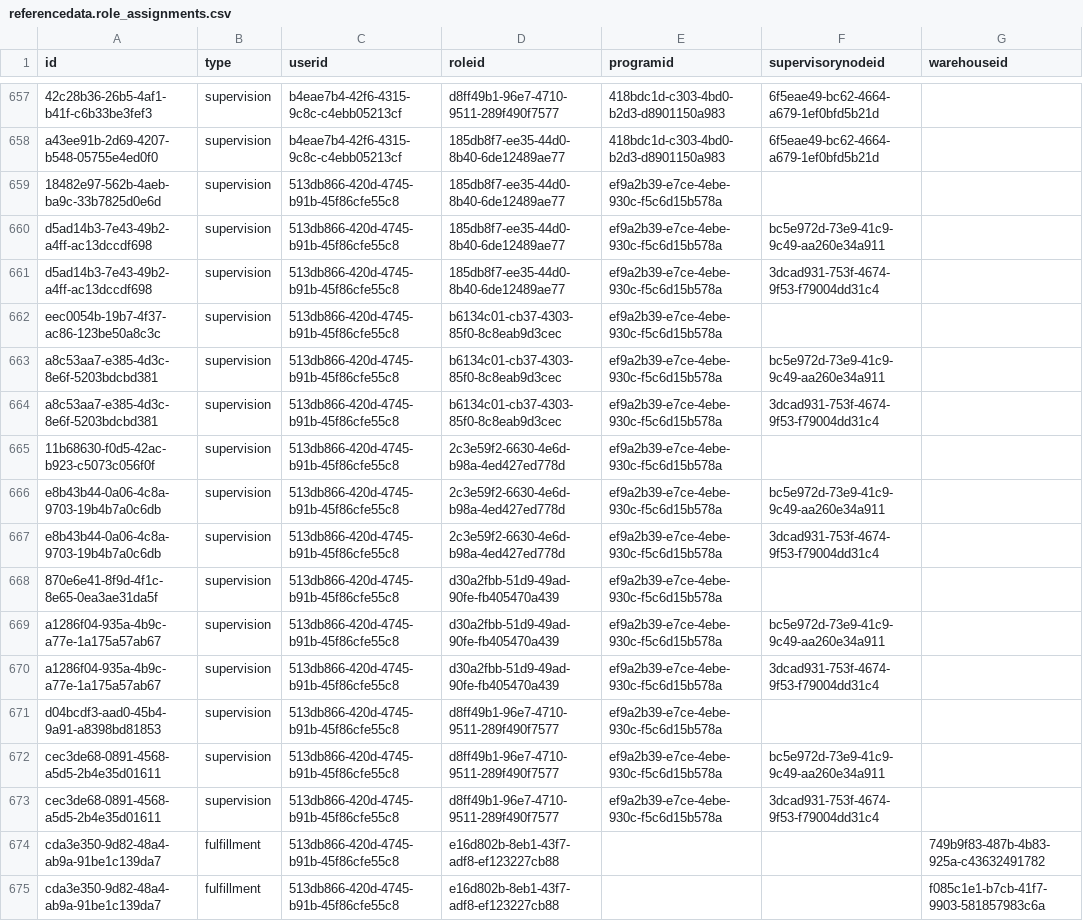
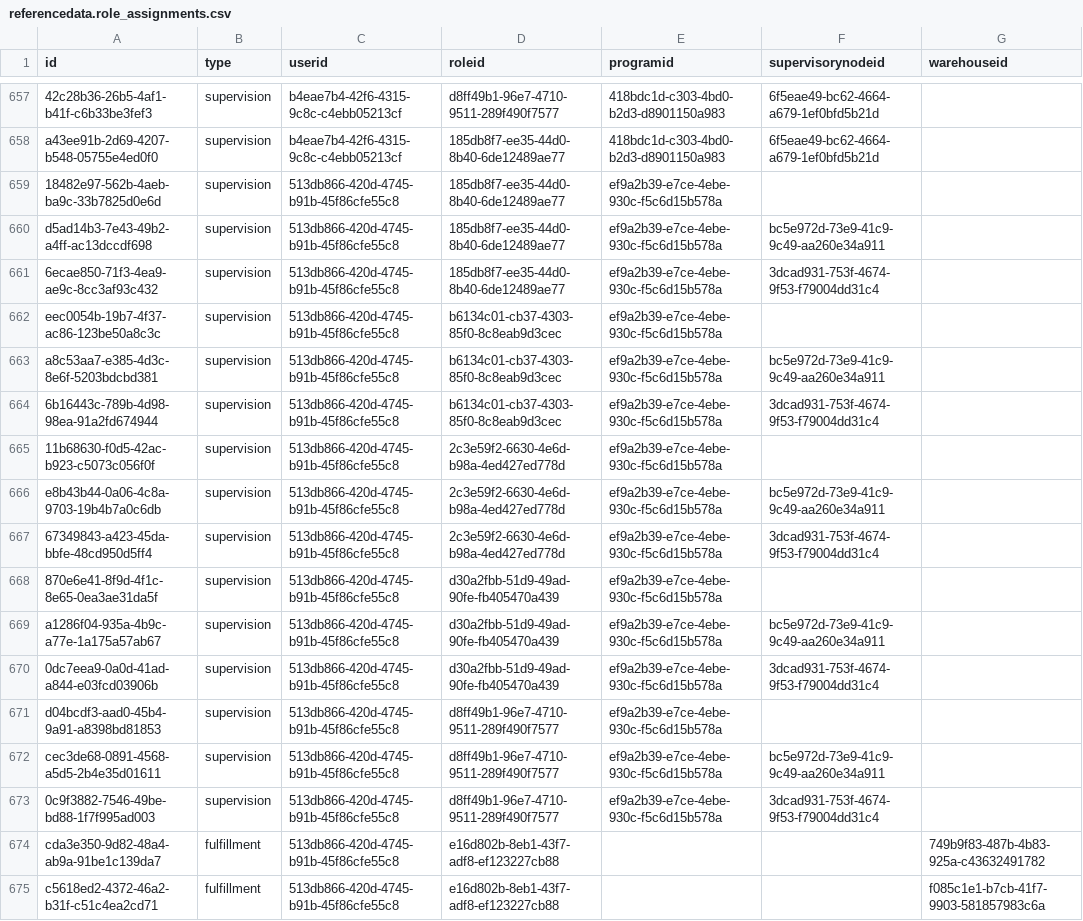
Before and after one commit to OpenLMIS/openlmis-referencedata, a CSV file: src/main/resources/db/demo-data/referencedata.role_assignments.csv, drawn as a sheet; only a part is shown, gaps mark what is left out.

Commit message:
OLMIS-5622: Fixed id duplication

```diff
--- a/src/main/resources/db/demo-data/referencedata.role_assignments.csv
+++ b/src/main/resources/db/demo-data/referencedata.role_assignments.csv
@@ -660,16 +660,16 @@ a43ee91b-2d69-4207-b548-05755e4ed0f0,supervision,b4eae7b4-42f6-4315-9c8c-c4ebb05
 d5ad14b3-7e43-49b2-a4ff-ac13dccdf698,supervision,513db866-420d-4745-b91b-45f86cfe55c8,185db8f7-ee35-44d0-8b40-6de12489ae77,ef9a2b39-e7ce-4ebe-930c-f5c6d15b578a,bc5e972d-73e9-41c9-9c49-aa260e34a911,
-d5ad14b3-7e43-49b2-a4ff-ac13dccdf698,supervision,513db866-420d-4745-b91b-45f86cfe55c8,185db8f7-ee35-44d0-8b40-6de12489ae77,ef9a2b39-e7ce-4ebe-930c-f5c6d15b578a,3dcad931-753f-4674-9f53-f79004dd31c4,
+6ecae850-71f3-4ea9-ae9c-8cc3af93c432,supervision,513db866-420d-4745-b91b-45f86cfe55c8,185db8f7-ee35-44d0-8b40-6de12489ae77,ef9a2b39-e7ce-4ebe-930c-f5c6d15b578a,3dcad931-753f-4674-9f53-f79004dd31c4,
 eec0054b-19b7-4f37-ac86-123be50a8c3c,supervision,513db866-420d-4745-b91b-45f86cfe55c8,b6134c01-cb37-4303-85f0-8c8eab9d3cec,ef9a2b39-e7ce-4ebe-930c-f5c6d15b578a,,
 a8c53aa7-e385-4d3c-8e6f-5203bdcbd381,supervision,513db866-420d-4745-b91b-45f86cfe55c8,b6134c01-cb37-4303-85f0-8c8eab9d3cec,ef9a2b39-e7ce-4ebe-930c-f5c6d15b578a,bc5e972d-73e9-41c9-9c49-aa260e34a911,
-a8c53aa7-e385-4d3c-8e6f-5203bdcbd381,supervision,513db866-420d-4745-b91b-45f86cfe55c8,b6134c01-cb37-4303-85f0-8c8eab9d3cec,ef9a2b39-e7ce-4ebe-930c-f5c6d15b578a,3dcad931-753f-4674-9f53-f79004dd31c4,
+6b16443c-789b-4d98-98ea-91a2fd674944,supervision,513db866-420d-4745-b91b-45f86cfe55c8,b6134c01-cb37-4303-85f0-8c8eab9d3cec,ef9a2b39-e7ce-4ebe-930c-f5c6d15b578a,3dcad931-753f-4674-9f53-f79004dd31c4,
 11b68630-f0d5-42ac-b923-c5073c056f0f,supervision,513db866-420d-4745-b91b-45f86cfe55c8,2c3e59f2-6630-4e6d-b98a-4ed427ed778d,ef9a2b39-e7ce-4ebe-930c-f5c6d15b578a,,
 e8b43b44-0a06-4c8a-9703-19b4b7a0c6db,supervision,513db866-420d-4745-b91b-45f86cfe55c8,2c3e59f2-6630-4e6d-b98a-4ed427ed778d,ef9a2b39-e7ce-4ebe-930c-f5c6d15b578a,bc5e972d-73e9-41c9-9c49-aa260e34a911,
-e8b43b44-0a06-4c8a-9703-19b4b7a0c6db,supervision,513db866-420d-4745-b91b-45f86cfe55c8,2c3e59f2-6630-4e6d-b98a-4ed427ed778d,ef9a2b39-e7ce-4ebe-930c-f5c6d15b578a,3dcad931-753f-4674-9f53-f79004dd31c4,
+67349843-a423-45da-bbfe-48cd950d5ff4,supervision,513db866-420d-4745-b91b-45f86cfe55c8,2c3e59f2-6630-4e6d-b98a-4ed427ed778d,ef9a2b39-e7ce-4ebe-930c-f5c6d15b578a,3dcad931-753f-4674-9f53-f79004dd31c4,
 870e6e41-8f9d-4f1c-8e65-0ea3ae31da5f,supervision,513db866-420d-4745-b91b-45f86cfe55c8,d30a2fbb-51d9-49ad-90fe-fb405470a439,ef9a2b39-e7ce-4ebe-930c-f5c6d15b578a,,
 a1286f04-935a-4b9c-a77e-1a175a57ab67,supervision,513db866-420d-4745-b91b-45f86cfe55c8,d30a2fbb-51d9-49ad-90fe-fb405470a439,ef9a2b39-e7ce-4ebe-930c-f5c6d15b578a,bc5e972d-73e9-41c9-9c49-aa260e34a911,
-a1286f04-935a-4b9c-a77e-1a175a57ab67,supervision,513db866-420d-4745-b91b-45f86cfe55c8,d30a2fbb-51d9-49ad-90fe-fb405470a439,ef9a2b39-e7ce-4ebe-930c-f5c6d15b578a,3dcad931-753f-4674-9f53-f79004dd31c4,
+0dc7eea9-0a0d-41ad-a844-e03fcd03906b,supervision,513db866-420d-4745-b91b-45f86cfe55c8,d30a2fbb-51d9-49ad-90fe-fb405470a439,ef9a2b39-e7ce-4ebe-930c-f5c6d15b578a,3dcad931-753f-4674-9f53-f79004dd31c4,
 d04bcdf3-aad0-45b4-9a91-a8398bd81853,supervision,513db866-420d-4745-b91b-45f86cfe55c8,d8ff49b1-96e7-4710-9511-289f490f7577,ef9a2b39-e7ce-4ebe-930c-f5c6d15b578a,,
 cec3de68-0891-4568-a5d5-2b4e35d01611,supervision,513db866-420d-4745-b91b-45f86cfe55c8,d8ff49b1-96e7-4710-9511-289f490f7577,ef9a2b39-e7ce-4ebe-930c-f5c6d15b578a,bc5e972d-73e9-41c9-9c49-aa260e34a911,
-cec3de68-0891-4568-a5d5-2b4e35d01611,supervision,513db866-420d-4745-b91b-45f86cfe55c8,d8ff49b1-96e7-4710-9511-289f490f7577,ef9a2b39-e7ce-4ebe-930c-f5c6d15b578a,3dcad931-753f-4674-9f53-f79004dd31c4,
+0c9f3882-7546-49be-bd88-1f7f995ad003,supervision,513db866-420d-4745-b91b-45f86cfe55c8,d8ff49b1-96e7-4710-9511-289f490f7577,ef9a2b39-e7ce-4ebe-930c-f5c6d15b578a,3dcad931-753f-4674-9f53-f79004dd31c4,
 cda3e350-9d82-48a4-ab9a-91be1c139da7,fulfillment,513db866-420d-4745-b91b-45f86cfe55c8,e16d802b-8eb1-43f7-adf8-ef123227cb88,,,749b9f83-487b-4b83-925a-c43632491782
-cda3e350-9d82-48a4-ab9a-91be1c139da7,fulfillment,513db866-420d-4745-b91b-45f86cfe55c8,e16d802b-8eb1-43f7-adf8-ef123227cb88,,,f085c1e1-b7cb-41f7-9903-581857983c6a
+c5618ed2-4372-46a2-b31f-c51c4ea2cd71,fulfillment,513db866-420d-4745-b91b-45f86cfe55c8,e16d802b-8eb1-43f7-adf8-ef123227cb88,,,f085c1e1-b7cb-41f7-9903-581857983c6a
```
